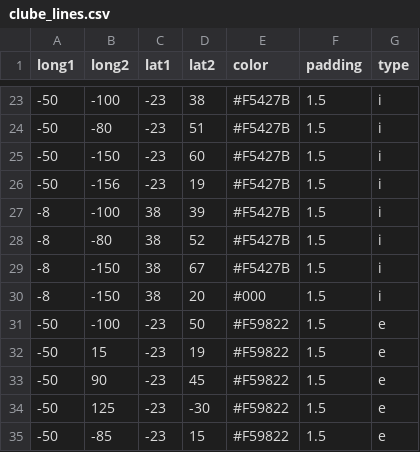
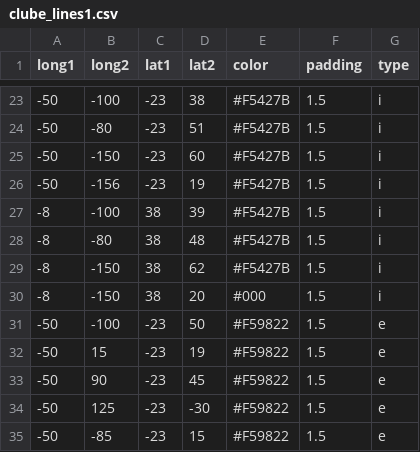
Before and after one commit to Geessyca/mapa-cda, a CSV file: clube_lines1.csv (was clube_lines.csv), drawn as a sheet; only a part is shown, gaps mark what is left out.

Commit message:
Update and rename clube_lines.csv to clube_lines1.csv

```diff
--- a/clube_lines.csv
+++ b/clube_lines1.csv
@@ -27,4 +27,4 @@ long1,long2,lat1,lat2,color,padding,type
 -8,-100,38, 39,#F5427B,1.5,i
--8,-80, 38, 52,#F5427B,1.5,i
--8,-150, 38, 67,#F5427B,1.5,i
+-8,-80, 38, 48,#F5427B,1.5,i
+-8,-150, 38, 62,#F5427B,1.5,i
 -8,-150, 38, 20,#000,1.5,i
```
